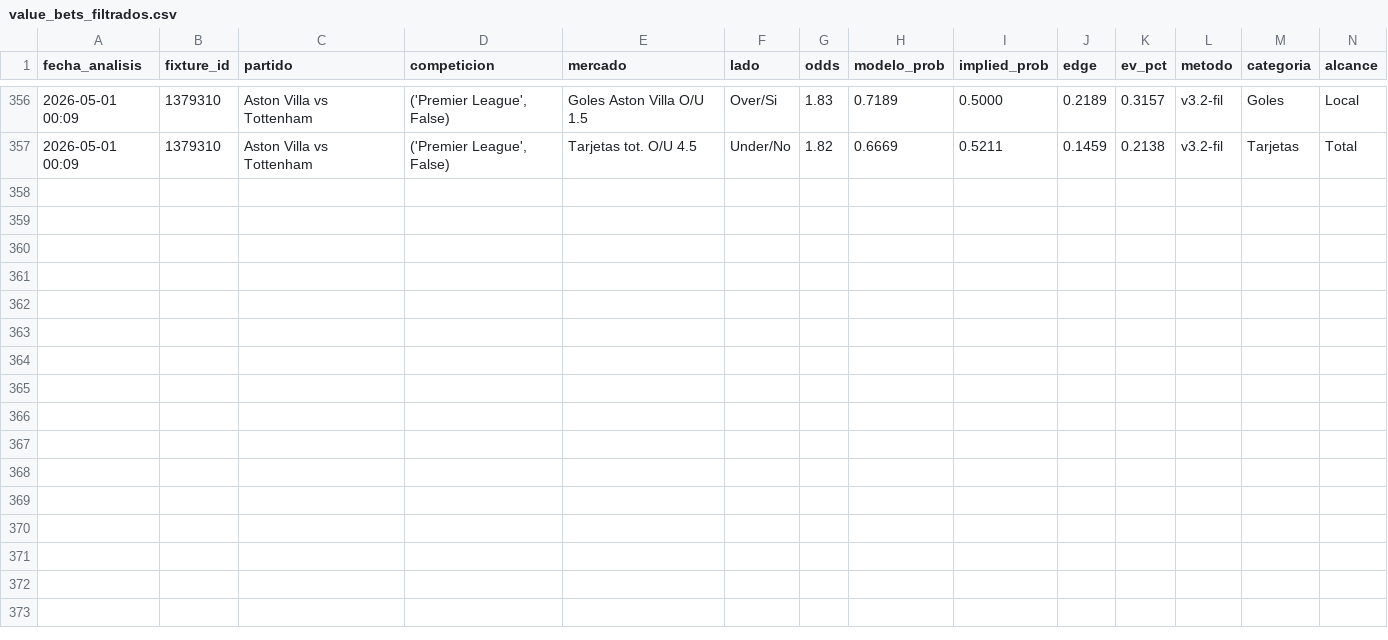
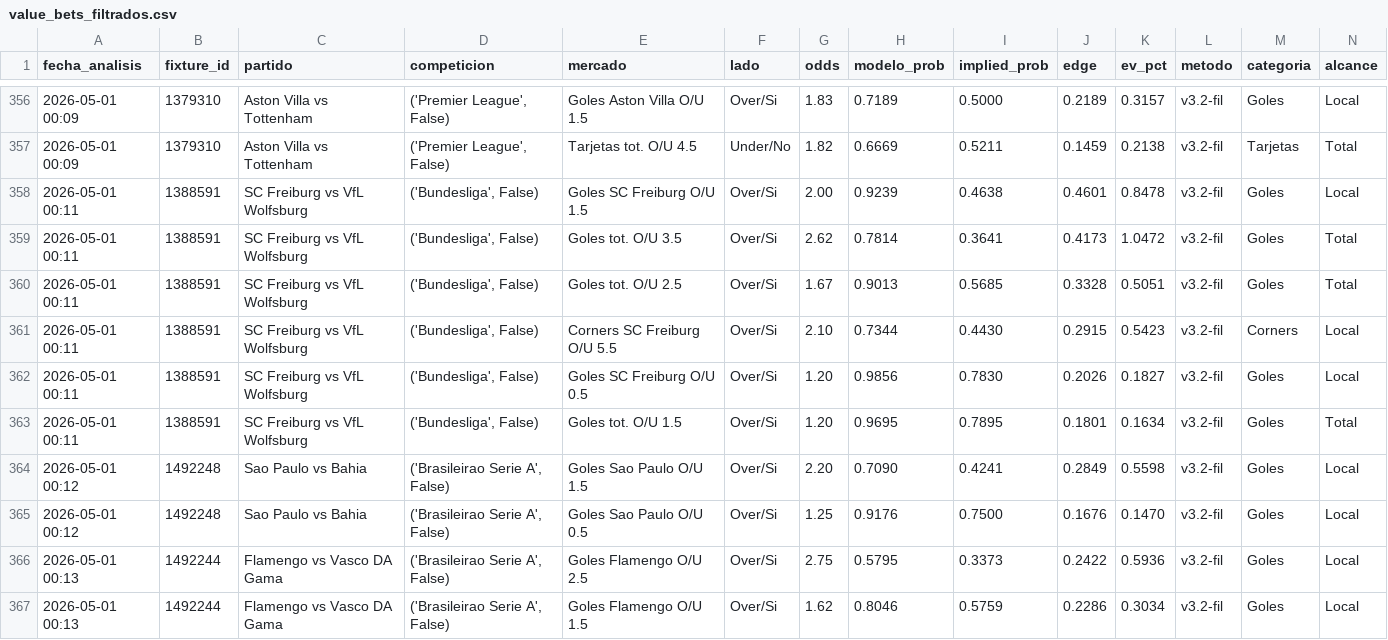
Before and after one commit to MatiasDas223/ApuestasDepo, a CSV file: data/apuestas/value_bets_filtrados.csv, drawn as a sheet; only a part is shown, gaps mark what is left out; rows hold the shown columns only; the diff names each change by its address in the sheet, - before the commit and + after, or states it on an @@ line.

Commit message:
auto: snapshot cierre [vie 01/05/2026  0:15:09,04]

```diff
--- a/data/apuestas/value_bets_filtrados.csv
+++ b/data/apuestas/value_bets_filtrados.csv
+row 358: 2026-05-01 00:11 | 1388591 | SC Freiburg vs VfL Wolfsburg | ('Bundesliga', False) | Goles SC Freiburg O/U 1.5 | Over/Si | 2.00 | 0.9239 | 0.4638 | 0.4601 | 0.8478 | v3.2-fil | Goles | Local
+row 359: 2026-05-01 00:11 | 1388591 | SC Freiburg vs VfL Wolfsburg | ('Bundesliga', False) | Goles tot. O/U 3.5 | Over/Si | 2.62 | 0.7814 | 0.3641 | 0.4173 | 1.0472 | v3.2-fil | Goles | Total
+row 360: 2026-05-01 00:11 | 1388591 | SC Freiburg vs VfL Wolfsburg | ('Bundesliga', False) | Goles tot. O/U 2.5 | Over/Si | 1.67 | 0.9013 | 0.5685 | 0.3328 | 0.5051 | v3.2-fil | Goles | Total
+row 361: 2026-05-01 00:11 | 1388591 | SC Freiburg vs VfL Wolfsburg | ('Bundesliga', False) | Corners SC Freiburg O/U 5.5 | Over/Si | 2.10 | 0.7344 | 0.4430 | 0.2915 | 0.5423 | v3.2-fil | Corners | Local
+row 362: 2026-05-01 00:11 | 1388591 | SC Freiburg vs VfL Wolfsburg | ('Bundesliga', False) | Goles SC Freiburg O/U 0.5 | Over/Si | 1.20 | 0.9856 | 0.7830 | 0.2026 | 0.1827 | v3.2-fil | Goles | Local
+row 363: 2026-05-01 00:11 | 1388591 | SC Freiburg vs VfL Wolfsburg | ('Bundesliga', False) | Goles tot. O/U 1.5 | Over/Si | 1.20 | 0.9695 | 0.7895 | 0.1801 | 0.1634 | v3.2-fil | Goles | Total
+row 364: 2026-05-01 00:12 | 1492248 | Sao Paulo vs Bahia | ('Brasileirao Serie A', False) | Goles Sao Paulo O/U 1.5 | Over/Si | 2.20 | 0.7090 | 0.4241 | 0.2849 | 0.5598 | v3.2-fil | Goles | Local
+row 365: 2026-05-01 00:12 | 1492248 | Sao Paulo vs Bahia | ('Brasileirao Serie A', False) | Goles Sao Paulo O/U 0.5 | Over/Si | 1.25 | 0.9176 | 0.7500 | 0.1676 | 0.1470 | v3.2-fil | Goles | Local
+row 366: 2026-05-01 00:13 | 1492244 | Flamengo vs Vasco DA Gama | ('Brasileirao Serie A', False) | Goles Flamengo O/U 2.5 | Over/Si | 2.75 | 0.5795 | 0.3373 | 0.2422 | 0.5936 | v3.2-fil | Goles | Local
+row 367: 2026-05-01 00:13 | 1492244 | Flamengo vs Vasco DA Gama | ('Brasileirao Serie A', False) | Goles Flamengo O/U 1.5 | Over/Si | 1.62 | 0.8046 | 0.5759 | 0.2286 | 0.3034 | v3.2-fil | Goles | Local
```
Also changed, not shown: data/apuestas/value_bets_v36.csv, 26 other files.
